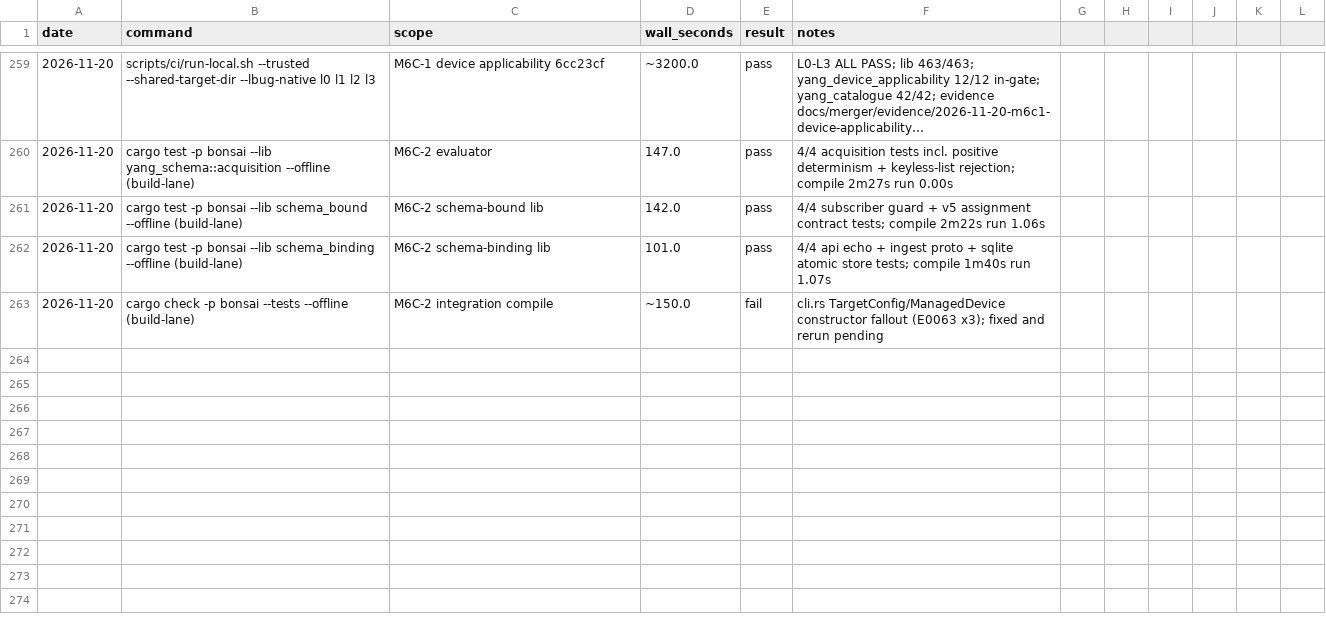
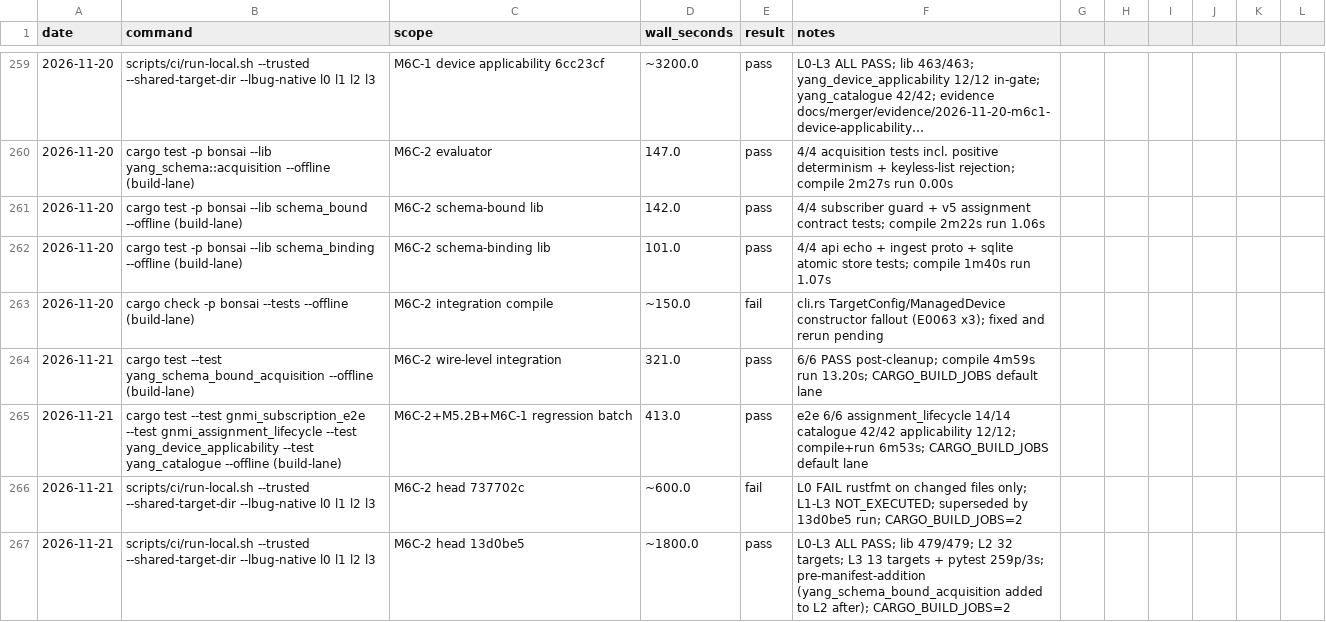
Before and after one commit to g-arjuna/bonsai, a CSV file: docs/build-times/runs.csv, drawn as a sheet; only a part is shown, gaps mark what is left out; long unchanged cells end in ….

```diff
--- a/docs/build-times/runs.csv
+++ b/docs/build-times/runs.csv
@@ -263 +263,5 @@ date,command,scope,wall_seconds,result,notes
 2026-11-20,cargo check -p bonsai --tests --offline (build-lane),M6C-2 integration compile,~150.0,fail,"cli.rs TargetConfig/ManagedDevice constructor fallout (E0063 x3); fixed and rerun pending"
+2026-11-21,cargo test --test yang_schema_bound_acquisition --offline (build-lane),M6C-2 wire-level integration,321.0,pass,"6/6 PASS post-cleanup; compile 4m59s run 13.20s; CARGO_BUILD_JOBS default lane"
+2026-11-21,cargo test --test gnmi_subscription_e2e --test gnmi_assignment_lifecycle --test yang_device_applicability --test yang_catalogue --offline (build-lane),M6C-2+M5.2B+M6C-1 regression batch,413.0,pass,"e2e 6/6 assignment_lifecycle 14/14 catalogue 42/42 applicability 12/12; compile+run 6m53s; CARGO_BUILD_JOBS default lane"
+2026-11-21,scripts/ci/run-local.sh --trusted --shared-target-dir --lbug-native l0 l1 l2 l3,M6C-2 head 737702c,~600.0,fail,"L0 FAIL rustfmt on changed files only; L1-L3 NOT_EXECUTED; superseded by 13d0be5 run; CARGO_BUILD_JOBS=2"
+2026-11-21,scripts/ci/run-local.sh --trusted --shared-target-dir --lbug-native l0 l1 l2 l3,M6C-2 head 13d0be5,~1800.0,pass,"L0-L3 ALL PASS; lib 479/479; L2 32 targets; L3 13 targets + pytest 259p/3s; pre-manifest-addition (yang_schema_bound_acquisition added to L2 after); CARGO_BUILD_JOBS=2"
```
Also changed, not shown: 3 other files.
